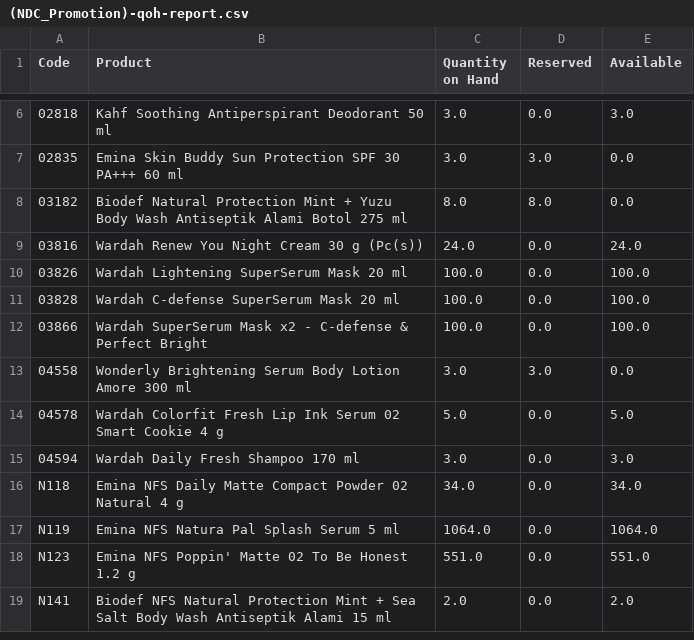
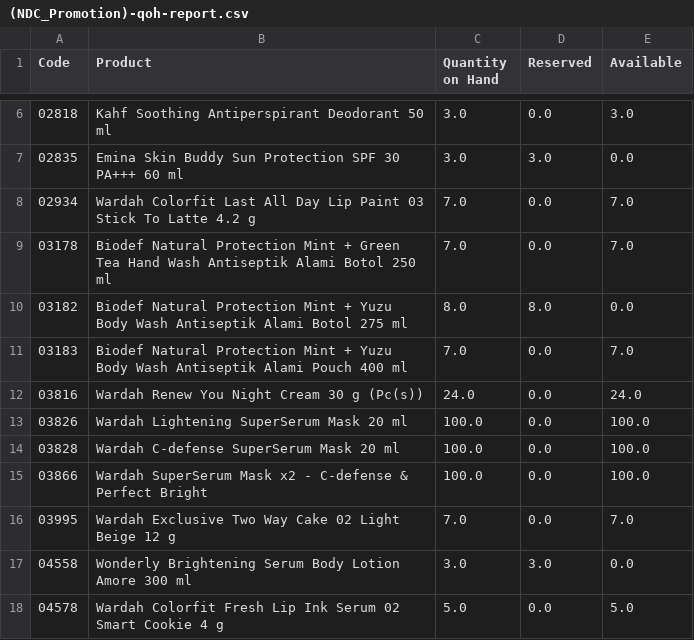
Before and after one commit to DekyHairudin/Deky, a CSV file: RPA/1. Data Stock NDC/(NDC_Promotion)-qoh-report.csv, drawn as a sheet; only a part is shown, gaps mark what is left out; the shorter side is filled out with more unchanged rows.

```diff
--- a/RPA/1. Data Stock NDC/(NDC_Promotion)-qoh-report.csv
+++ b/RPA/1. Data Stock NDC/(NDC_Promotion)-qoh-report.csv
@@ -7,3 +7,6 @@ Code,Product,Quantity on Hand,Reserved,Available
 02835,Emina Skin Buddy Sun Protection SPF 30 PA+++ 60 ml,3.0,3.0,0.0
+02934,Wardah Colorfit Last All Day Lip Paint 03 Stick To Latte 4.2 g,7.0,0.0,7.0
+03178,Biodef Natural Protection Mint + Green Tea Hand Wash Antiseptik Alami Botol 250 ml,7.0,0.0,7.0
 03182,Biodef Natural Protection Mint + Yuzu Body Wash Antiseptik Alami Botol 275 ml,8.0,8.0,0.0
+03183,Biodef Natural Protection Mint + Yuzu Body Wash Antiseptik Alami Pouch 400 ml,7.0,0.0,7.0
 03816,Wardah Renew You Night Cream 30 g (Pc(s)),24.0,0.0,24.0
@@ -12,2 +15,3 @@ Code,Product,Quantity on Hand,Reserved,Available
 03866,Wardah SuperSerum Mask x2 - C-defense & Perfect Bright,100.0,0.0,100.0
+03995,Wardah Exclusive Two Way Cake 02 Light Beige 12 g,7.0,0.0,7.0
 04558,Wonderly Brightening Serum Body Lotion Amore 300 ml,3.0,3.0,0.0
```
Also changed, not shown: RPA/1. Data Stock NDC/(NDC_Event)-qoh-report.csv, RPA/1. Data Stock NDC/(NDC_Reserved to Malaysia)-qoh-report.csv, 17 other files.
